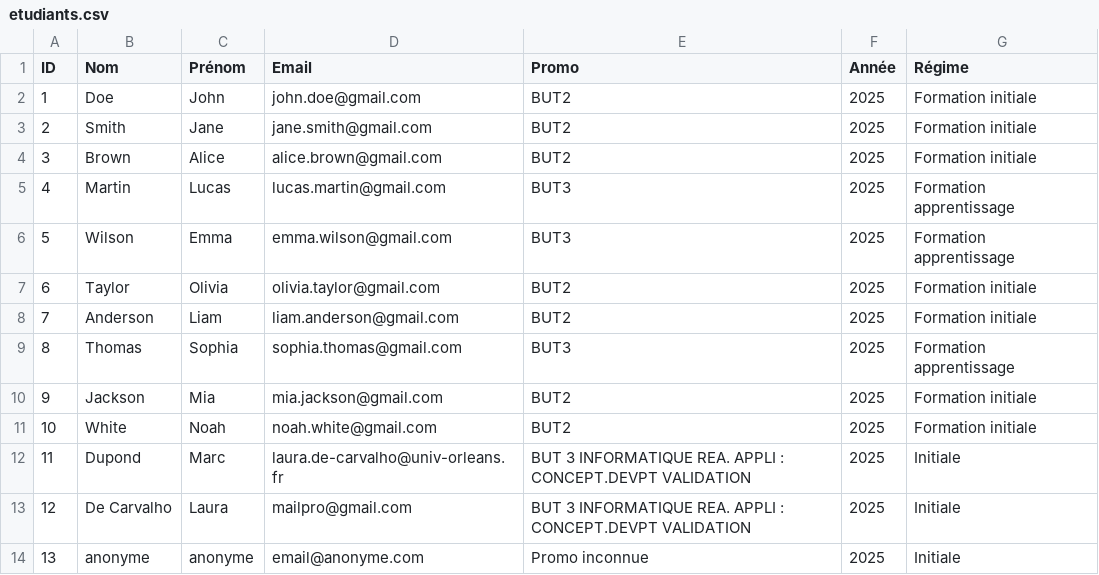
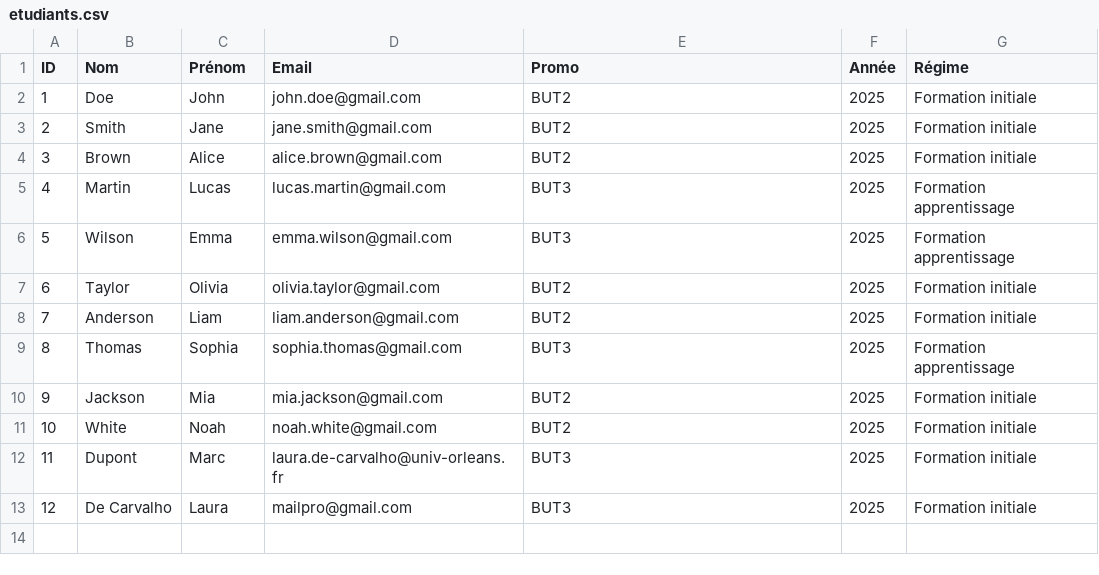
Before and after one commit to KDeJesusPinto/SAE-3.01c-Projet-FI, a CSV file: appSoutenance/data/etudiants.csv, drawn as a sheet.

```diff
--- a/appSoutenance/data/etudiants.csv
+++ b/appSoutenance/data/etudiants.csv
@@ -11,4 +11,3 @@ ID;Nom;Prénom;Email;Promo;Année;Régime
 10;White;Noah;noah.white@gmail.com;BUT2;2025;Formation initiale
-11;Dupond;Marc;laura.de-carvalho@univ-orleans.fr;BUT 3 INFORMATIQUE  REA. APPLI : CONCEPT.DEVPT VALIDATION   ;2025;Initiale
-12;De Carvalho;Laura;mailpro@gmail.com; BUT 3 INFORMATIQUE  REA. APPLI : CONCEPT.DEVPT VALIDATION;2025;Initiale
-13;anonyme;anonyme;email@anonyme.com;Promo inconnue;2025;Initiale
+11;Dupont;Marc;laura.de-carvalho@univ-orleans.fr;BUT3;2025;Formation initiale
+12;De Carvalho;Laura;mailpro@gmail.com;BUT3;2025;Formation initiale
```
Also changed, not shown: 2 other files.
